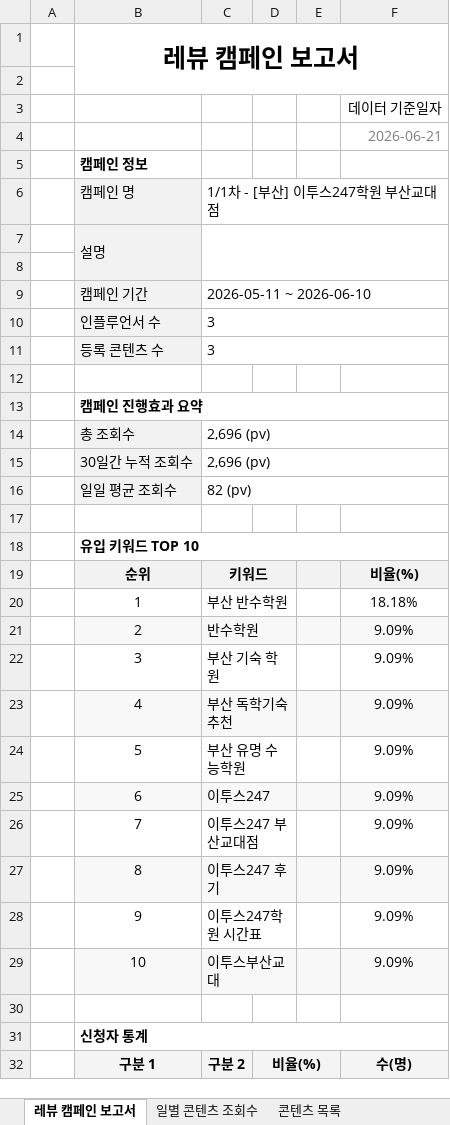
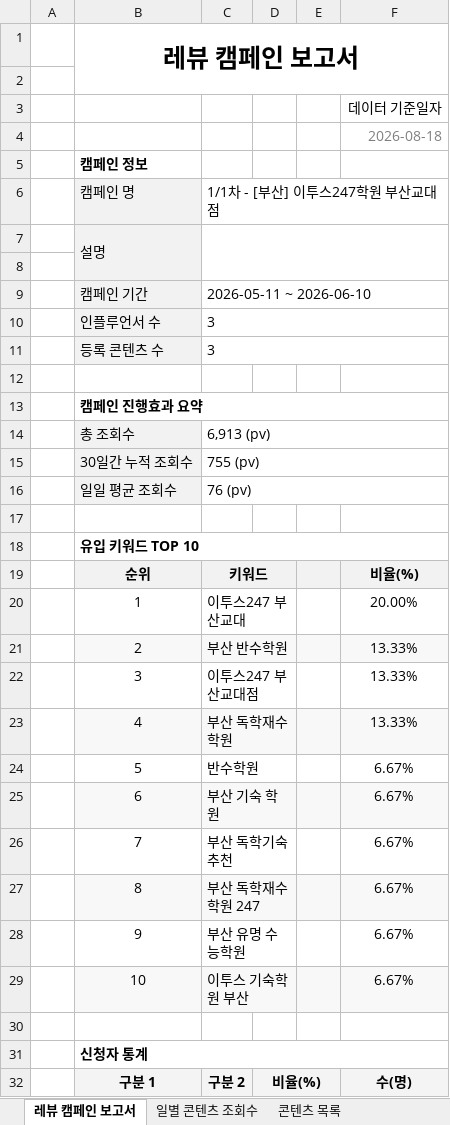
Before and after one commit to choi-9999/etoos247-experience-info, an Excel workbook: 보고서/부산교대.xlsx, sheet 레뷰 캠페인 보고서, drawn as a sheet; only a part is shown; values as stored, in another font and other column widths than the file's, no borders; charts and pictures not drawn; removed rows and columns are numbered as before the commit, all else as after; the diff names each change by its address in the sheet, - before the commit and + after, or states it on an @@ line.

```diff
--- a/보고서/부산교대.xlsx (sheet 레뷰 캠페인 보고서)
+++ b/보고서/부산교대.xlsx (sheet 레뷰 캠페인 보고서)
-F4: 2026-06-21
+F4: 2026-08-18
-C14: 2,696 (pv)
+C14: 6,913 (pv)
-C15: 2,696 (pv)
+C15: 755 (pv)
-C16: 82 (pv)
+C16: 76 (pv)
-row 20:  | 1 | 부산 반수학원 |  |  | 18.18%
-row 21:  | 2 | 반수학원 |  |  | 9.09%
-row 22:  | 3 | 부산 기숙 학원 |  |  | 9.09%
-row 23:  | 4 | 부산 독학기숙추천 |  |  | 9.09%
-row 24:  | 5 | 부산 유명 수능학원 |  |  | 9.09%
-row 25:  | 6 | 이투스247 |  |  | 9.09%
-row 26:  | 7 | 이투스247 부산교대점 |  |  | 9.09%
-row 27:  | 8 | 이투스247 후기 |  |  | 9.09%
-row 28:  | 9 | 이투스247학원 시간표 |  |  | 9.09%
-row 29:  | 10 | 이투스부산교대 |  |  | 9.09%
+row 20:  | 1 | 이투스247 부산교대 |  |  | 20.00%
+row 21:  | 2 | 부산 반수학원 |  |  | 13.33%
+row 22:  | 3 | 이투스247 부산교대점 |  |  | 13.33%
+row 23:  | 4 | 부산 독학재수학원 |  |  | 13.33%
+row 24:  | 5 | 반수학원 |  |  | 6.67%
+row 25:  | 6 | 부산 기숙 학원 |  |  | 6.67%
+row 26:  | 7 | 부산 독학기숙추천 |  |  | 6.67%
+row 27:  | 8 | 부산 독학재수학원 247 |  |  | 6.67%
+row 28:  | 9 | 부산 유명 수능학원 |  |  | 6.67%
+row 29:  | 10 | 이투스 기숙학원 부산 |  |  | 6.67%
```
Also changed, not shown: sheet 일별 콘텐츠 조회수, sheet 콘텐츠 목록, 보고서/광주북구.xlsx, 보고서/광주수완.xlsx, 17 other files.
